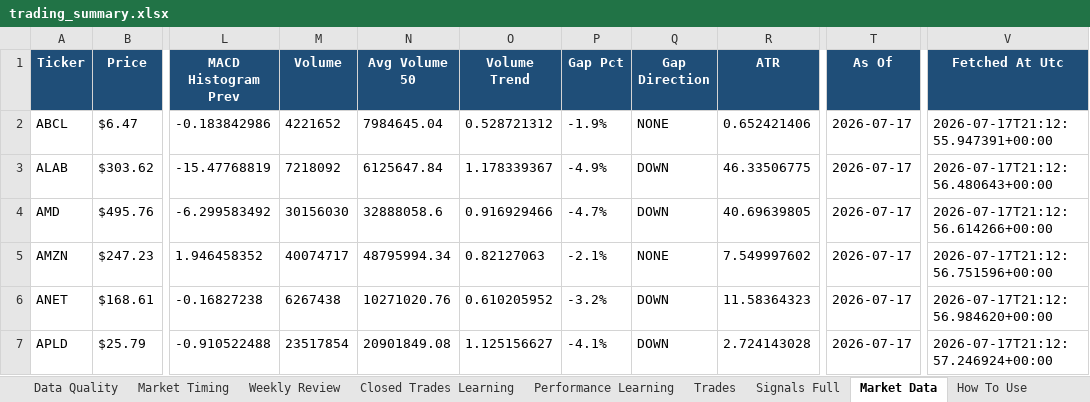
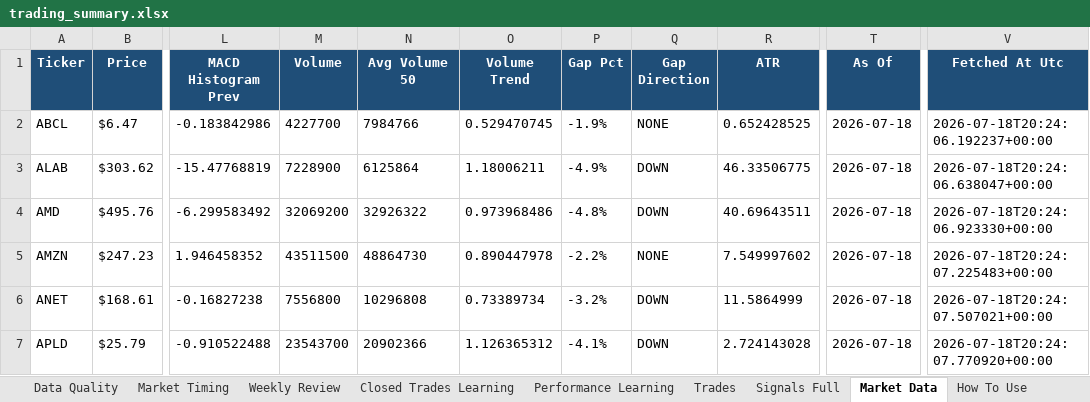
Before and after one commit to nicklc14/trading-engine-v2, an Excel workbook: output/trading_summary.xlsx, sheet Market Data, drawn as a sheet; only a part is shown, gaps mark what is left out; values as stored, in another font and other column widths than the file's, no borders; the diff covers the shown part only; the diff names each change by its address in the sheet, - before the commit and + after, or states it on an @@ line.

```diff
--- a/output/trading_summary.xlsx (sheet Market Data)
+++ b/output/trading_summary.xlsx (sheet Market Data)
-M2 (Volume): 4221652
+M2 (Volume): 4227700
-N2 (Avg Volume 50): 7984645.04
+N2 (Avg Volume 50): 7984766
-O2 (Volume Trend): 0.528721312
+O2 (Volume Trend): 0.529470745
-R2 (ATR): 0.652421406
+R2 (ATR): 0.652428525
-T2:T7 (As Of): 2026-07-17
+T2:T7 (As Of): 2026-07-18
-V2 (Fetched At Utc): 2026-07-17T21:12:55.947391+00:00
+V2 (Fetched At Utc): 2026-07-18T20:24:06.192237+00:00
-M3 (Volume): 7218092
+M3 (Volume): 7228900
-N3 (Avg Volume 50): 6125647.84
+N3 (Avg Volume 50): 6125864
-O3 (Volume Trend): 1.178339367
+O3 (Volume Trend): 1.18006211
-V3 (Fetched At Utc): 2026-07-17T21:12:56.480643+00:00
+V3 (Fetched At Utc): 2026-07-18T20:24:06.638047+00:00
-M4 (Volume): 30156030
+M4 (Volume): 32069200
-N4 (Avg Volume 50): 32888058.6
+N4 (Avg Volume 50): 32926322
-O4 (Volume Trend): 0.916929466
+O4 (Volume Trend): 0.973968486
-P4 (Gap Pct): -4.7%
+P4 (Gap Pct): -4.8%
-R4 (ATR): 40.69639805
+R4 (ATR): 40.69643511
-V4 (Fetched At Utc): 2026-07-17T21:12:56.614266+00:00
+V4 (Fetched At Utc): 2026-07-18T20:24:06.923330+00:00
-M5 (Volume): 40074717
+M5 (Volume): 43511500
-N5 (Avg Volume 50): 48795994.34
+N5 (Avg Volume 50): 48864730
-O5 (Volume Trend): 0.82127063
+O5 (Volume Trend): 0.890447978
-P5 (Gap Pct): -2.1%
+P5 (Gap Pct): -2.2%
-V5 (Fetched At Utc): 2026-07-17T21:12:56.751596+00:00
+V5 (Fetched At Utc): 2026-07-18T20:24:07.225483+00:00
-M6 (Volume): 6267438
+M6 (Volume): 7556800
-N6 (Avg Volume 50): 10271020.76
+N6 (Avg Volume 50): 10296808
-O6 (Volume Trend): 0.610205952
+O6 (Volume Trend): 0.73389734
-R6 (ATR): 11.58364323
+R6 (ATR): 11.5864999
-V6 (Fetched At Utc): 2026-07-17T21:12:56.984620+00:00
+V6 (Fetched At Utc): 2026-07-18T20:24:07.507021+00:00
-M7 (Volume): 23517854
+M7 (Volume): 23543700
-N7 (Avg Volume 50): 20901849.08
+N7 (Avg Volume 50): 20902366
-O7 (Volume Trend): 1.125156627
+O7 (Volume Trend): 1.126365312
-V7 (Fetched At Utc): 2026-07-17T21:12:57.246924+00:00
+V7 (Fetched At Utc): 2026-07-18T20:24:07.770920+00:00
```
Also changed, not shown: 283 edited cells elsewhere in this sheet, sheet Candidate Review, sheet Market Timing, sheet Signals Full, sheet Dashboard, sheet Data Quality, 10 other files.
